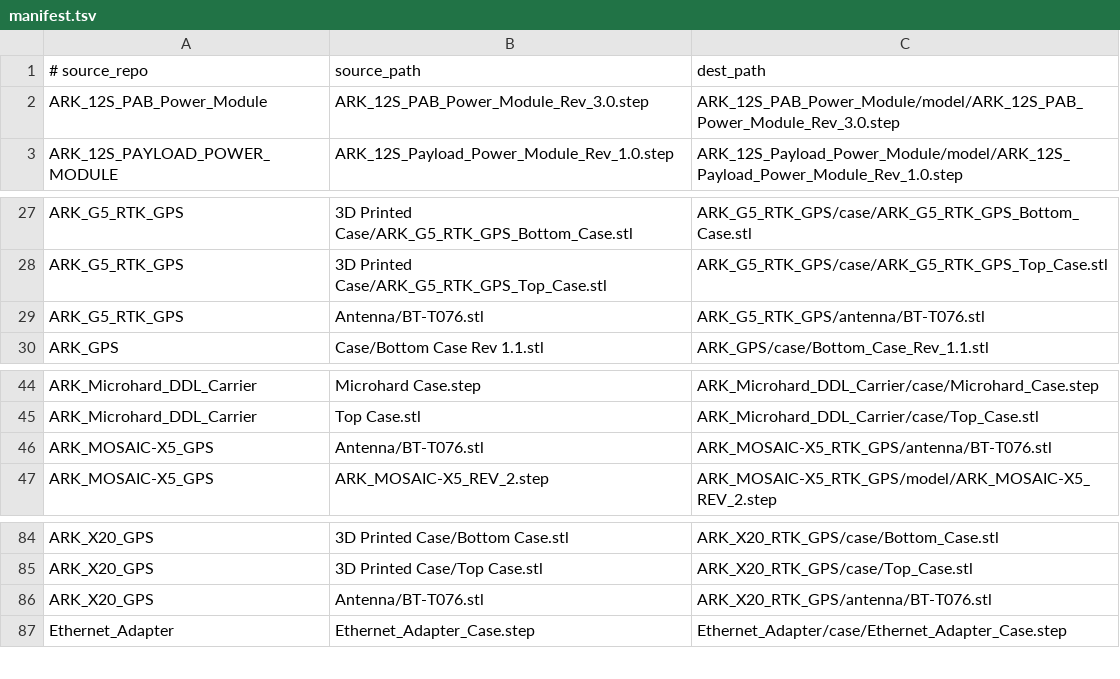
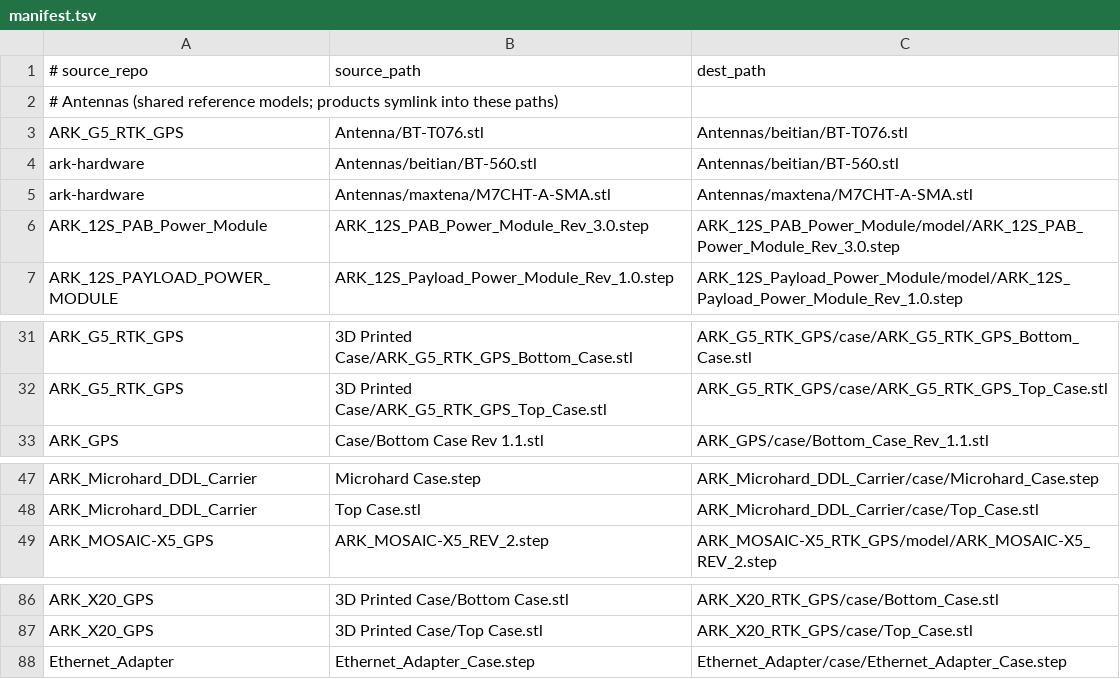
Before and after one commit to ARK-Electronics/ark-hardware, a TSV file: manifest.tsv, drawn as a sheet; only a part is shown, gaps mark what is left out; removed rows and columns are numbered as before the commit, all else as after; the diff names each change by its address in the sheet, - before the commit and + after, or states it on an @@ line.

Commit message:
feat(antennas): share models under Antennas/<brand> with product symlinks
Consolidate the duplicated BT-T076 STLs into Antennas/beitian/, add Beitian BT-560 and Maxtena M7HCT-A-SMA, and point G5 / MOSAIC-X5 / X20 at the shared BT-T076 via relative symlinks. Document frequency bands for each antenna.

```diff
--- a/manifest.tsv
+++ b/manifest.tsv
+row 2: # Antennas (shared reference models; products symlink into these paths)
+row 3: ARK_G5_RTK_GPS | Antenna/BT-T076.stl | Antennas/beitian/BT-T076.stl
+row 4: ark-hardware | Antennas/beitian/BT-560.stl | Antennas/beitian/BT-560.stl
+row 5: ark-hardware | Antennas/maxtena/M7CHT-A-SMA.stl | Antennas/maxtena/M7CHT-A-SMA.stl
-row 29: ARK_G5_RTK_GPS | Antenna/BT-T076.stl | ARK_G5_RTK_GPS/antenna/BT-T076.stl
-row 46: ARK_MOSAIC-X5_GPS | Antenna/BT-T076.stl | ARK_MOSAIC-X5_RTK_GPS/antenna/BT-T076.stl
-row 86: ARK_X20_GPS | Antenna/BT-T076.stl | ARK_X20_RTK_GPS/antenna/BT-T076.stl
```
Also changed, not shown: 8 other files.
